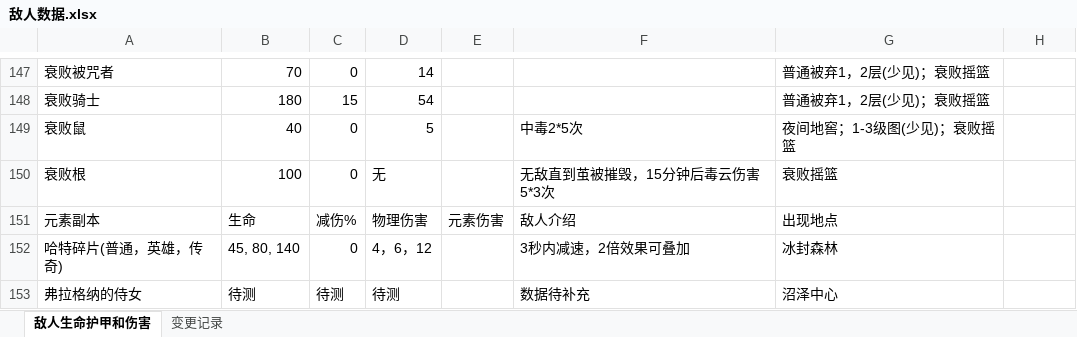
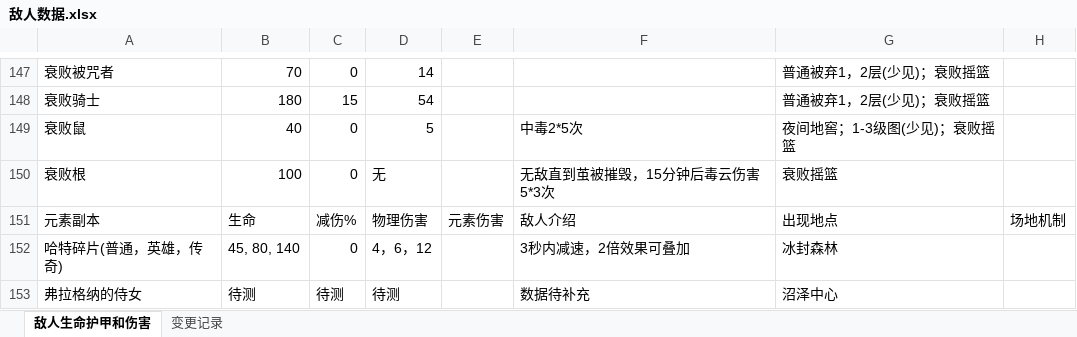
Before and after one commit to jasonXiao422/grimsoul-wiki, an Excel workbook: data-source/敌人数据.xlsx, sheet 敌人生命护甲和伤害, drawn as a sheet; only a part is shown, gaps mark what is left out; values as stored, in another font and other column widths than the file's, no cell formats; the diff covers the shown part only; the diff names each change by its address in the sheet, - before the commit and + after, or states it on an @@ line.

```diff
--- a/data-source/敌人数据.xlsx (sheet 敌人生命护甲和伤害)
+++ b/data-source/敌人数据.xlsx (sheet 敌人生命护甲和伤害)
-H151: (empty)
+H151: 场地机制
```
Also changed, not shown: 17 edited cells and merged cells elsewhere in this sheet, cell formats, data-source/磨尖武器数据.xlsx, 4 other files.
